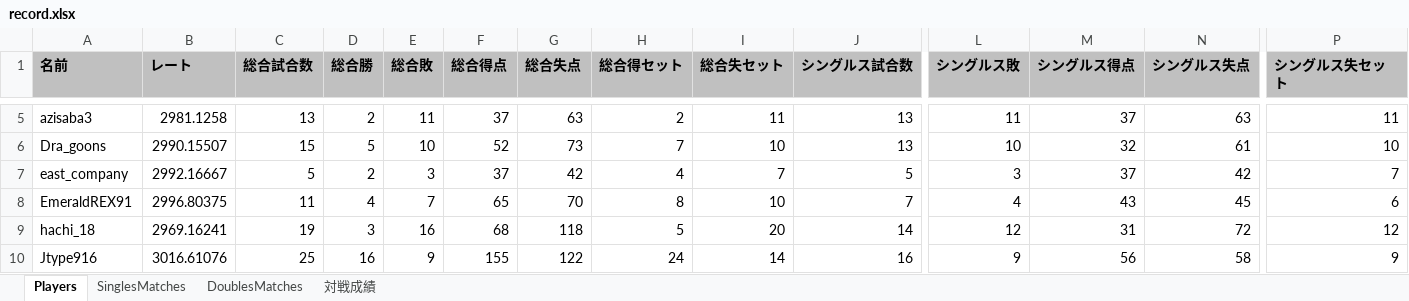
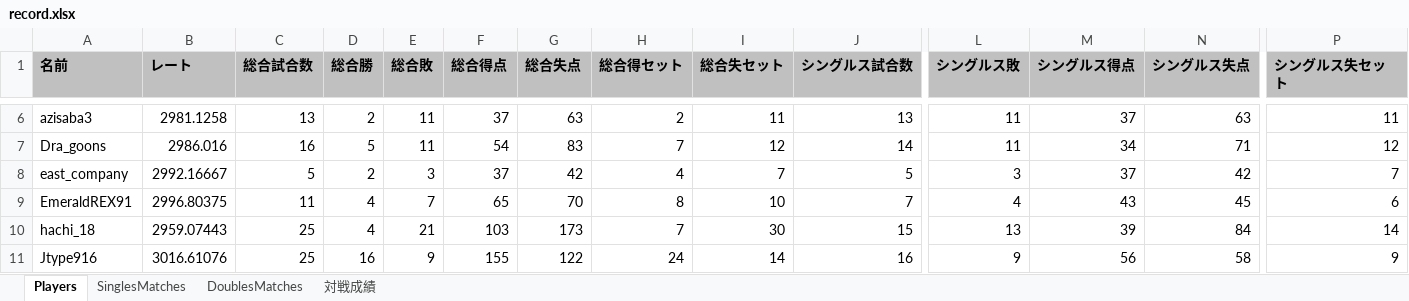
Before and after one commit to sota2486/TennisStats, an Excel workbook: record.xlsx, sheet Players, drawn as a sheet; only a part is shown, gaps mark what is left out; values as stored, in another font and other column widths than the file's, no borders; addresses are those after the commit; the diff covers the shown part only; the diff names each change by its address in the sheet, - before the commit and + after, or states it on an @@ line.

```diff
--- a/record.xlsx (sheet Players)
+++ b/record.xlsx (sheet Players)
-B7 (レート): 2990.15507
+B7 (レート): 2986.016
-C7 (総合試合数): 15
+C7 (総合試合数): 16
-E7 (総合敗): 10
+E7 (総合敗): 11
-F7 (総合得点): 52
+F7 (総合得点): 54
-G7 (総合失点): 73
+G7 (総合失点): 83
-I7 (総合失セット): 10
+I7 (総合失セット): 12
-J7 (シングルス試合数): 13
+J7 (シングルス試合数): 14
-L7 (シングルス敗): 10
+L7 (シングルス敗): 11
-M7 (シングルス得点): 32
+M7 (シングルス得点): 34
-N7 (シングルス失点): 61
+N7 (シングルス失点): 71
-P7 (シングルス失セット): 10
+P7 (シングルス失セット): 12
-B10 (レート): 2969.16241
+B10 (レート): 2959.07443
-C10 (総合試合数): 19
+C10 (総合試合数): 25
-D10 (総合勝): 3
+D10 (総合勝): 4
-E10 (総合敗): 16
+E10 (総合敗): 21
-F10 (総合得点): 68
+F10 (総合得点): 103
-G10 (総合失点): 118
+G10 (総合失点): 173
-H10 (総合得セット): 5
+H10 (総合得セット): 7
-I10 (総合失セット): 20
+I10 (総合失セット): 30
-J10 (シングルス試合数): 14
+J10 (シングルス試合数): 15
-L10 (シングルス敗): 12
+L10 (シングルス敗): 13
-M10 (シングルス得点): 31
+M10 (シングルス得点): 39
-N10 (シングルス失点): 72
+N10 (シングルス失点): 84
-P10 (シングルス失セット): 12
+P10 (シングルス失セット): 14
```
Also changed, not shown: 6 added rows, 5 removed rows and 136 edited cells elsewhere in this sheet, sheet DoublesMatches, sheet SinglesMatches, league.xlsx, 8 other files.
